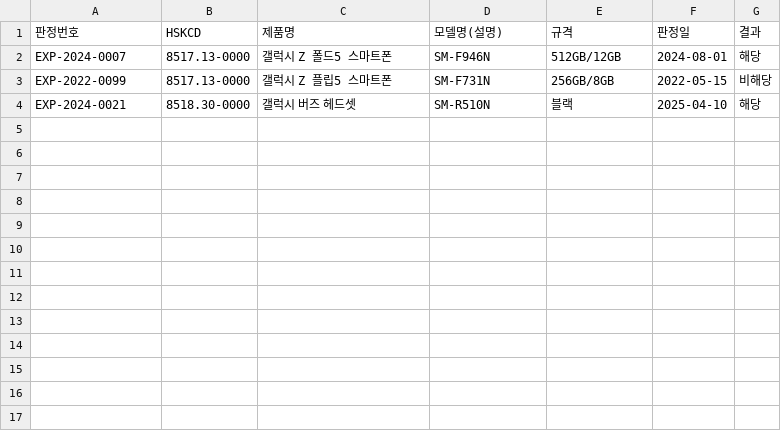
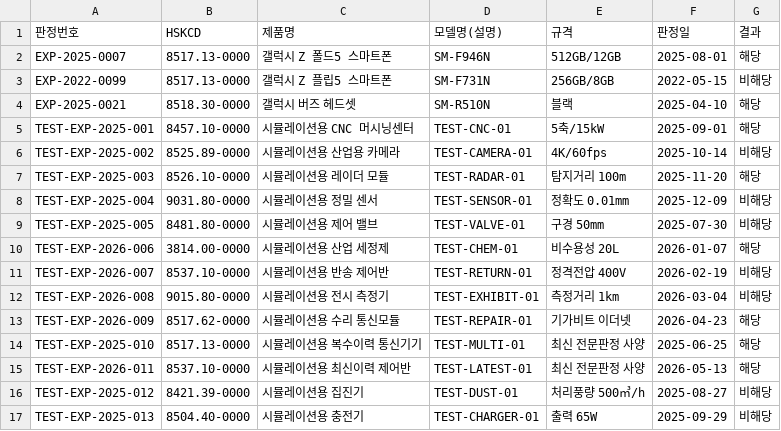
Before and after one commit to jinhsong/russia-catchall, a CSV file: data/expert_classification.csv, drawn as a sheet.

```diff
--- a/data/expert_classification.csv
+++ b/data/expert_classification.csv
@@ -1,4 +1,17 @@
 판정번호,HSKCD,제품명,모델명(설명),규격,판정일,결과
-EXP-2024-0007,8517.13-0000,갤럭시 Z 폴드5 스마트폰,SM-F946N,512GB/12GB,2024-08-01,해당
+EXP-2025-0007,8517.13-0000,갤럭시 Z 폴드5 스마트폰,SM-F946N,512GB/12GB,2025-08-01,해당
 EXP-2022-0099,8517.13-0000,갤럭시 Z 플립5 스마트폰,SM-F731N,256GB/8GB,2022-05-15,비해당
-EXP-2024-0021,8518.30-0000,갤럭시 버즈 헤드셋,SM-R510N,블랙,2025-04-10,해당
+EXP-2025-0021,8518.30-0000,갤럭시 버즈 헤드셋,SM-R510N,블랙,2025-04-10,해당
+TEST-EXP-2025-001,8457.10-0000,시뮬레이션용 CNC 머시닝센터,TEST-CNC-01,5축/15kW,2025-09-01,해당
+TEST-EXP-2025-002,8525.89-0000,시뮬레이션용 산업용 카메라,TEST-CAMERA-01,4K/60fps,2025-10-14,비해당
+TEST-EXP-2025-003,8526.10-0000,시뮬레이션용 레이더 모듈,TEST-RADAR-01,탐지거리 100m,2025-11-20,해당
+TEST-EXP-2025-004,9031.80-0000,시뮬레이션용 정밀 센서,TEST-SENSOR-01,정확도 0.01mm,2025-12-09,비해당
+TEST-EXP-2025-005,8481.80-0000,시뮬레이션용 제어 밸브,TEST-VALVE-01,구경 50mm,2025-07-30,비해당
+TEST-EXP-2026-006,3814.00-0000,시뮬레이션용 산업 세정제,TEST-CHEM-01,비수용성 20L,2026-01-07,해당
+TEST-EXP-2026-007,8537.10-0000,시뮬레이션용 반송 제어반,TEST-RETURN-01,정격전압 400V,2026-02-19,비해당
+TEST-EXP-2026-008,9015.80-0000,시뮬레이션용 전시 측정기,TEST-EXHIBIT-01,측정거리 1km,2026-03-04,비해당
+TEST-EXP-2026-009,8517.62-0000,시뮬레이션용 수리 통신모듈,TEST-REPAIR-01,기가비트 이더넷,2026-04-23,해당
+TEST-EXP-2025-010,8517.13-0000,시뮬레이션용 복수이력 통신기기,TEST-MULTI-01,최신 전문판정 사양,2025-06-25,해당
+TEST-EXP-2026-011,8537.10-0000,시뮬레이션용 최신이력 제어반,TEST-LATEST-01,최신 전문판정 사양,2026-05-13,해당
+TEST-EXP-2025-012,8421.39-0000,시뮬레이션용 집진기,TEST-DUST-01,처리풍량 500㎥/h,2025-08-27,비해당
+TEST-EXP-2025-013,8504.40-0000,시뮬레이션용 충전기,TEST-CHARGER-01,출력 65W,2025-09-29,비해당
```
Also changed, not shown: data/self_classification.csv, 6 other files.
